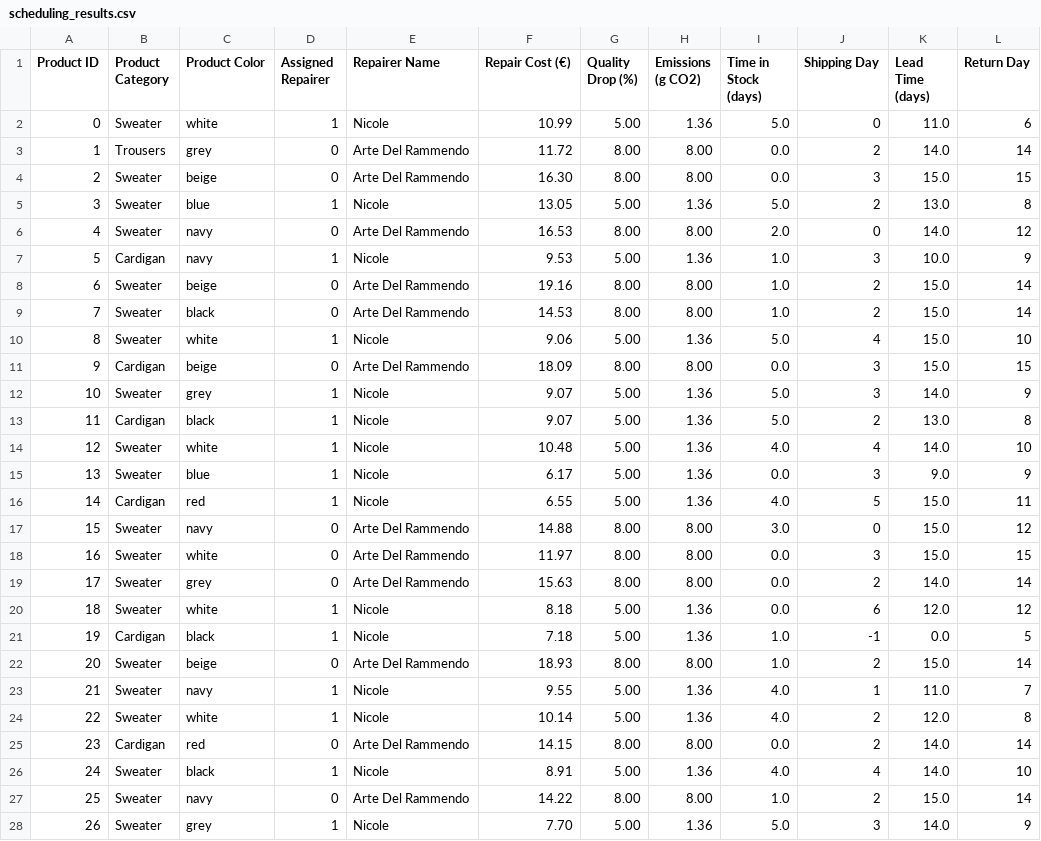
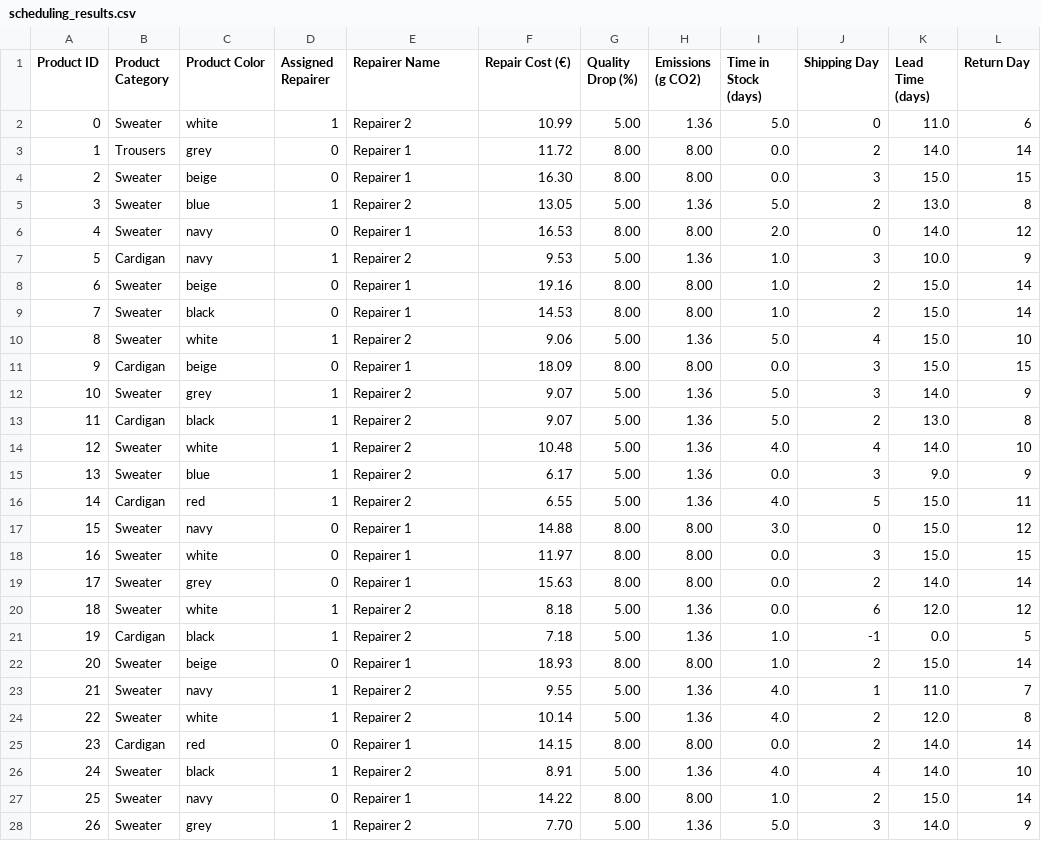
Before and after one commit to tom1092/RepairOPT, a CSV file: scheduling_results.csv, drawn as a sheet; only a part is shown; the diff covers the shown part only.

```diff
--- a/scheduling_results.csv
+++ b/scheduling_results.csv
@@ -1,28 +1,28 @@
 Product ID,Product Category,Product Color,Assigned Repairer,Repairer Name,Repair Cost (€),Quality Drop (%),Emissions (g CO2),Time in Stock (days),Shipping Day,Lead Time (days),Return Day
-0,Sweater,white,1,Nicole,10.99,5.00,1.36,5.0,0,11.0,6
-1,Trousers,grey,0,Arte Del Rammendo,11.72,8.00,8.00,0.0,2,14.0,14
-2,Sweater,beige,0,Arte Del Rammendo,16.30,8.00,8.00,0.0,3,15.0,15
-3,Sweater,blue,1,Nicole,13.05,5.00,1.36,5.0,2,13.0,8
-4,Sweater,navy,0,Arte Del Rammendo,16.53,8.00,8.00,2.0,0,14.0,12
-5,Cardigan,navy,1,Nicole,9.53,5.00,1.36,1.0,3,10.0,9
-6,Sweater,beige,0,Arte Del Rammendo,19.16,8.00,8.00,1.0,2,15.0,14
-7,Sweater,black,0,Arte Del Rammendo,14.53,8.00,8.00,1.0,2,15.0,14
-8,Sweater,white,1,Nicole,9.06,5.00,1.36,5.0,4,15.0,10
-9,Cardigan,beige,0,Arte Del Rammendo,18.09,8.00,8.00,0.0,3,15.0,15
-10,Sweater,grey,1,Nicole,9.07,5.00,1.36,5.0,3,14.0,9
-11,Cardigan,black,1,Nicole,9.07,5.00,1.36,5.0,2,13.0,8
-12,Sweater,white,1,Nicole,10.48,5.00,1.36,4.0,4,14.0,10
-13,Sweater,blue,1,Nicole,6.17,5.00,1.36,0.0,3,9.0,9
-14,Cardigan,red,1,Nicole,6.55,5.00,1.36,4.0,5,15.0,11
-15,Sweater,navy,0,Arte Del Rammendo,14.88,8.00,8.00,3.0,0,15.0,12
-16,Sweater,white,0,Arte Del Rammendo,11.97,8.00,8.00,0.0,3,15.0,15
-17,Sweater,grey,0,Arte Del Rammendo,15.63,8.00,8.00,0.0,2,14.0,14
-18,Sweater,white,1,Nicole,8.18,5.00,1.36,0.0,6,12.0,12
-19,Cardigan,black,1,Nicole,7.18,5.00,1.36,1.0,-1,0.0,5
-20,Sweater,beige,0,Arte Del Rammendo,18.93,8.00,8.00,1.0,2,15.0,14
-21,Sweater,navy,1,Nicole,9.55,5.00,1.36,4.0,1,11.0,7
-22,Sweater,white,1,Nicole,10.14,5.00,1.36,4.0,2,12.0,8
-23,Cardigan,red,0,Arte Del Rammendo,14.15,8.00,8.00,0.0,2,14.0,14
-24,Sweater,black,1,Nicole,8.91,5.00,1.36,4.0,4,14.0,10
-25,Sweater,navy,0,Arte Del Rammendo,14.22,8.00,8.00,1.0,2,15.0,14
-26,Sweater,grey,1,Nicole,7.70,5.00,1.36,5.0,3,14.0,9
+0,Sweater,white,1,Repairer 2,10.99,5.00,1.36,5.0,0,11.0,6
+1,Trousers,grey,0,Repairer 1,11.72,8.00,8.00,0.0,2,14.0,14
+2,Sweater,beige,0,Repairer 1,16.30,8.00,8.00,0.0,3,15.0,15
+3,Sweater,blue,1,Repairer 2,13.05,5.00,1.36,5.0,2,13.0,8
+4,Sweater,navy,0,Repairer 1,16.53,8.00,8.00,2.0,0,14.0,12
+5,Cardigan,navy,1,Repairer 2,9.53,5.00,1.36,1.0,3,10.0,9
+6,Sweater,beige,0,Repairer 1,19.16,8.00,8.00,1.0,2,15.0,14
+7,Sweater,black,0,Repairer 1,14.53,8.00,8.00,1.0,2,15.0,14
+8,Sweater,white,1,Repairer 2,9.06,5.00,1.36,5.0,4,15.0,10
+9,Cardigan,beige,0,Repairer 1,18.09,8.00,8.00,0.0,3,15.0,15
+10,Sweater,grey,1,Repairer 2,9.07,5.00,1.36,5.0,3,14.0,9
+11,Cardigan,black,1,Repairer 2,9.07,5.00,1.36,5.0,2,13.0,8
+12,Sweater,white,1,Repairer 2,10.48,5.00,1.36,4.0,4,14.0,10
+13,Sweater,blue,1,Repairer 2,6.17,5.00,1.36,0.0,3,9.0,9
+14,Cardigan,red,1,Repairer 2,6.55,5.00,1.36,4.0,5,15.0,11
+15,Sweater,navy,0,Repairer 1,14.88,8.00,8.00,3.0,0,15.0,12
+16,Sweater,white,0,Repairer 1,11.97,8.00,8.00,0.0,3,15.0,15
+17,Sweater,grey,0,Repairer 1,15.63,8.00,8.00,0.0,2,14.0,14
+18,Sweater,white,1,Repairer 2,8.18,5.00,1.36,0.0,6,12.0,12
+19,Cardigan,black,1,Repairer 2,7.18,5.00,1.36,1.0,-1,0.0,5
+20,Sweater,beige,0,Repairer 1,18.93,8.00,8.00,1.0,2,15.0,14
+21,Sweater,navy,1,Repairer 2,9.55,5.00,1.36,4.0,1,11.0,7
+22,Sweater,white,1,Repairer 2,10.14,5.00,1.36,4.0,2,12.0,8
+23,Cardigan,red,0,Repairer 1,14.15,8.00,8.00,0.0,2,14.0,14
+24,Sweater,black,1,Repairer 2,8.91,5.00,1.36,4.0,4,14.0,10
+25,Sweater,navy,0,Repairer 1,14.22,8.00,8.00,1.0,2,15.0,14
+26,Sweater,grey,1,Repairer 2,7.70,5.00,1.36,5.0,3,14.0,9
```
Also changed, not shown: 91 edited cells elsewhere in this file, data/repairers.csv, 3 other files.
